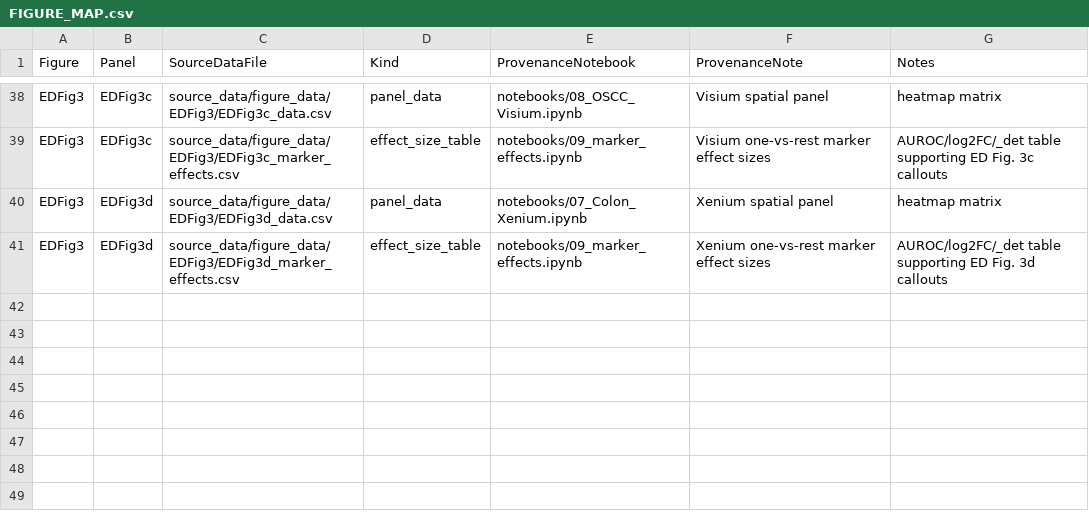
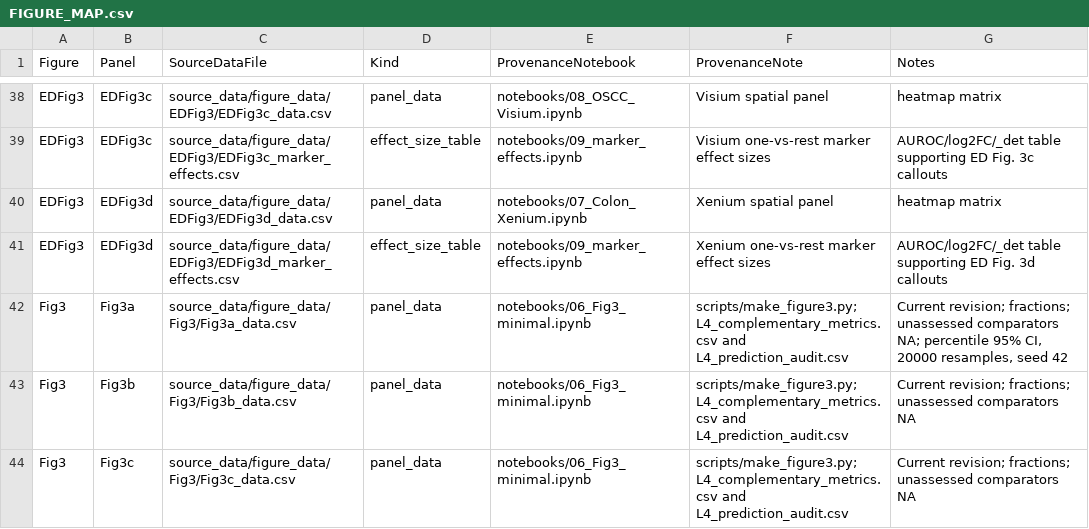
Before and after one commit to kenflab/LLM-scCurator, a CSV file: paper/FIGURE_MAP.csv, drawn as a sheet; only a part is shown, gaps mark what is left out; the diff names each change by its address in the sheet, - before the commit and + after, or states it on an @@ line.

Commit message:
Align Figure 3 with public benchmark metrics

```diff
--- a/paper/FIGURE_MAP.csv
+++ b/paper/FIGURE_MAP.csv
+row 42: Fig3 | Fig3a | source_data/figure_data/Fig3/Fig3a_data.csv | panel_data | notebooks/06_Fig3_minimal.ipynb | scripts/make_figure3.py; L4_complementary_metrics.csv and L4_prediction_audit.csv | Current revision; fractions; unassessed comparators NA; percentile 95% CI, 20000 resamples, seed 42
+row 43: Fig3 | Fig3b | source_data/figure_data/Fig3/Fig3b_data.csv | panel_data | notebooks/06_Fig3_minimal.ipynb | scripts/make_figure3.py; L4_complementary_metrics.csv and L4_prediction_audit.csv | Current revision; fractions; unassessed comparators NA
+row 44: Fig3 | Fig3c | source_data/figure_data/Fig3/Fig3c_data.csv | panel_data | notebooks/06_Fig3_minimal.ipynb | scripts/make_figure3.py; L4_complementary_metrics.csv and L4_prediction_audit.csv | Current revision; fractions; unassessed comparators NA
```
Also changed, not shown: 14 other files.
